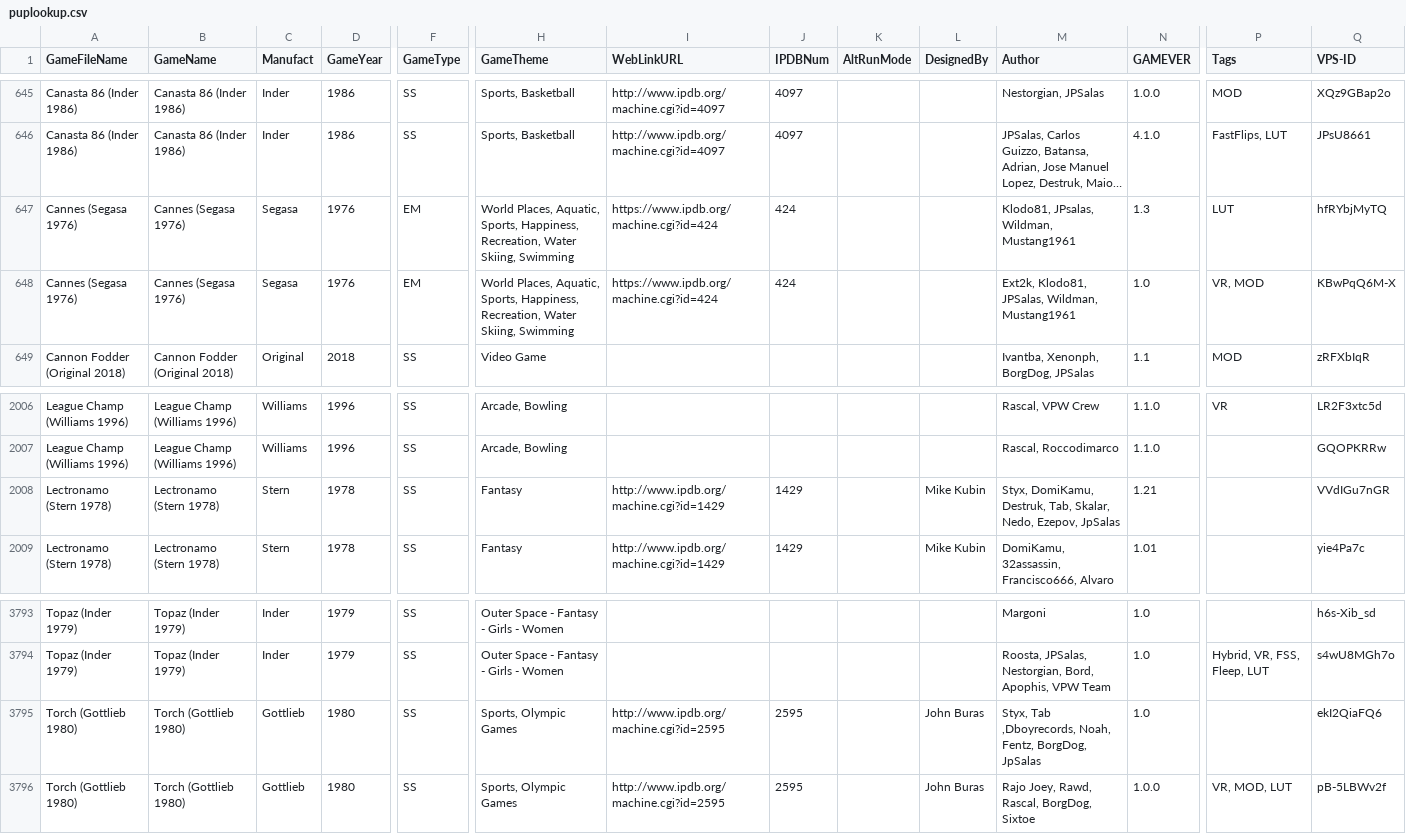
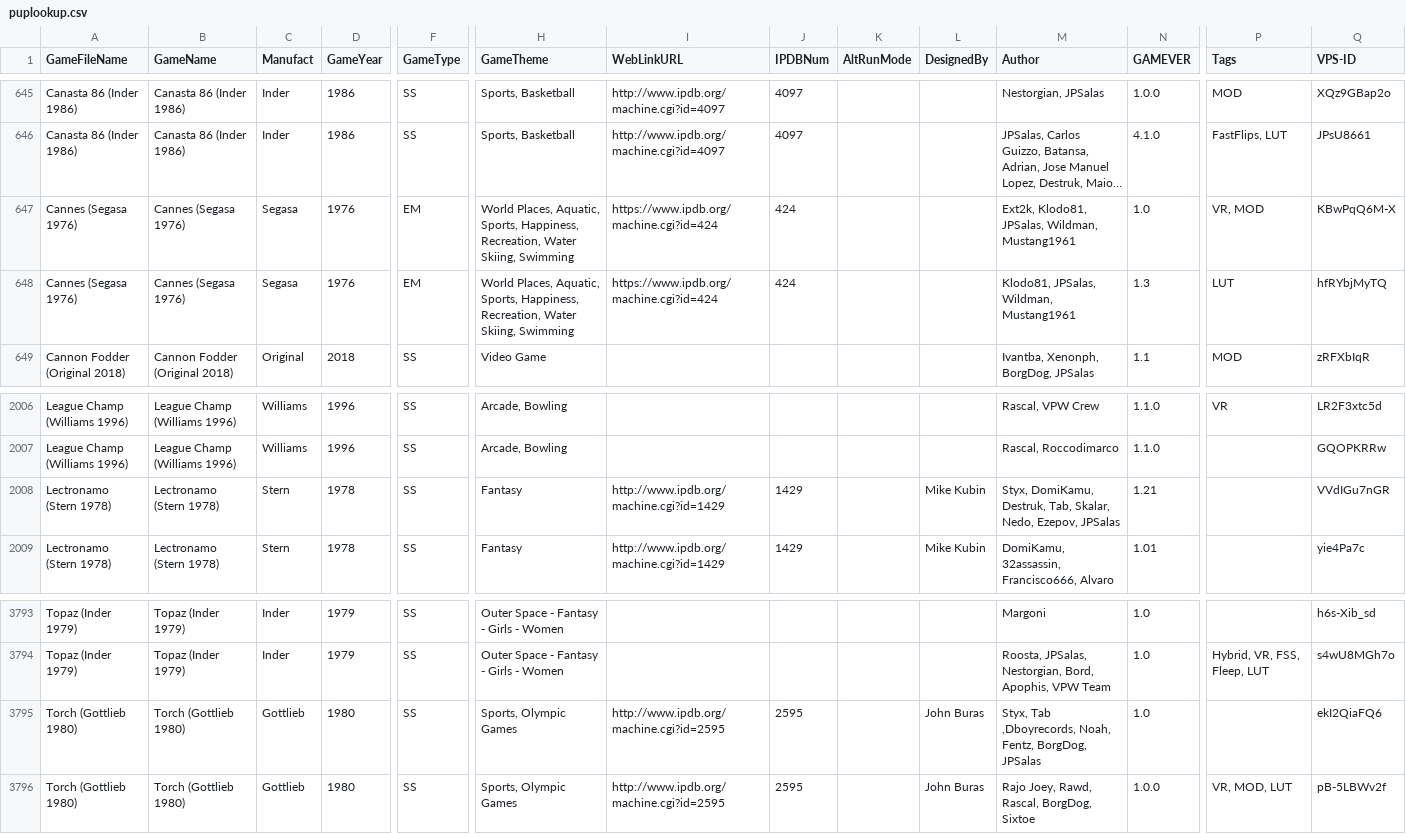
Before and after one commit to VirtualPinballSpreadsheet/vps-db, a CSV file: db/puplookup.csv, drawn as a sheet; only a part is shown, gaps mark what is left out; long unchanged cells end in …; removed rows and columns are numbered as before the commit, all else as after; rows hold the shown columns only; the diff names each change by its address in the sheet, - before the commit and + after, or states it on an @@ line.

Commit message:
UPDATE DB: (7485176) GAME:tpAW6We5dj - Updated Cannes

```diff
--- a/db/puplookup.csv
+++ b/db/puplookup.csv
-row 647: Cannes (Segasa 1976) | Cannes (Segasa 1976) | Segasa | 1976 | EM | World Places, Aquatic, Sports, Happiness, Recreation, Water Skiing, Swimming | https://www.ipdb.org/machine.cgi?id=424 | 424 |  |  | Klodo81, JPsalas, Wildman, Mustang1961 | 1.3 | LUT | hfRYbjMyTQ
+row 648: Cannes (Segasa 1976) | Cannes (Segasa 1976) | Segasa | 1976 | EM | World Places, Aquatic, Sports, Happiness, Recreation, Water Skiing, Swimming | https://www.ipdb.org/machine.cgi?id=424 | 424 |  |  | Klodo81, JPSalas, Wildman, Mustang1961 | 1.3 | LUT | hfRYbjMyTQ
-M2008 (Author): …Nedo, Ezepov, JpSalas
+M2008 (Author): …Nedo, Ezepov, JPSalas
-M3795 (Author): …Fentz, BorgDog, JpSalas
+M3795 (Author): …Fentz, BorgDog, JPSalas
```
Also changed, not shown: 1 other file.
